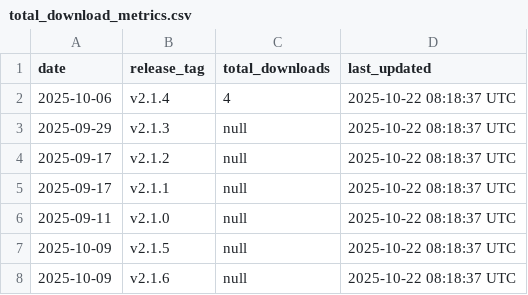
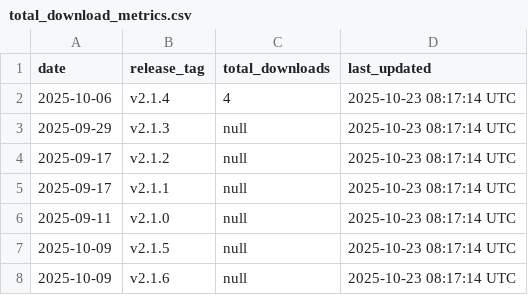
Before and after one commit to luisluna01/ros-mcp-server, a CSV file: .metrics/total_download_metrics.csv, drawn as a sheet.

```diff
--- a/.metrics/total_download_metrics.csv
+++ b/.metrics/total_download_metrics.csv
@@ -1,8 +1,8 @@
 date,release_tag,total_downloads,last_updated
-2025-10-06,v2.1.4,4,2025-10-22 08:18:37 UTC
-2025-09-29,v2.1.3,null,2025-10-22 08:18:37 UTC
-2025-09-17,v2.1.2,null,2025-10-22 08:18:37 UTC
-2025-09-17,v2.1.1,null,2025-10-22 08:18:37 UTC
-2025-09-11,v2.1.0,null,2025-10-22 08:18:37 UTC
-2025-10-09,v2.1.5,null,2025-10-22 08:18:37 UTC
-2025-10-09,v2.1.6,null,2025-10-22 08:18:37 UTC
+2025-10-06,v2.1.4,4,2025-10-23 08:17:14 UTC
+2025-09-29,v2.1.3,null,2025-10-23 08:17:14 UTC
+2025-09-17,v2.1.2,null,2025-10-23 08:17:14 UTC
+2025-09-17,v2.1.1,null,2025-10-23 08:17:14 UTC
+2025-09-11,v2.1.0,null,2025-10-23 08:17:14 UTC
+2025-10-09,v2.1.5,null,2025-10-23 08:17:14 UTC
+2025-10-09,v2.1.6,null,2025-10-23 08:17:14 UTC
```
